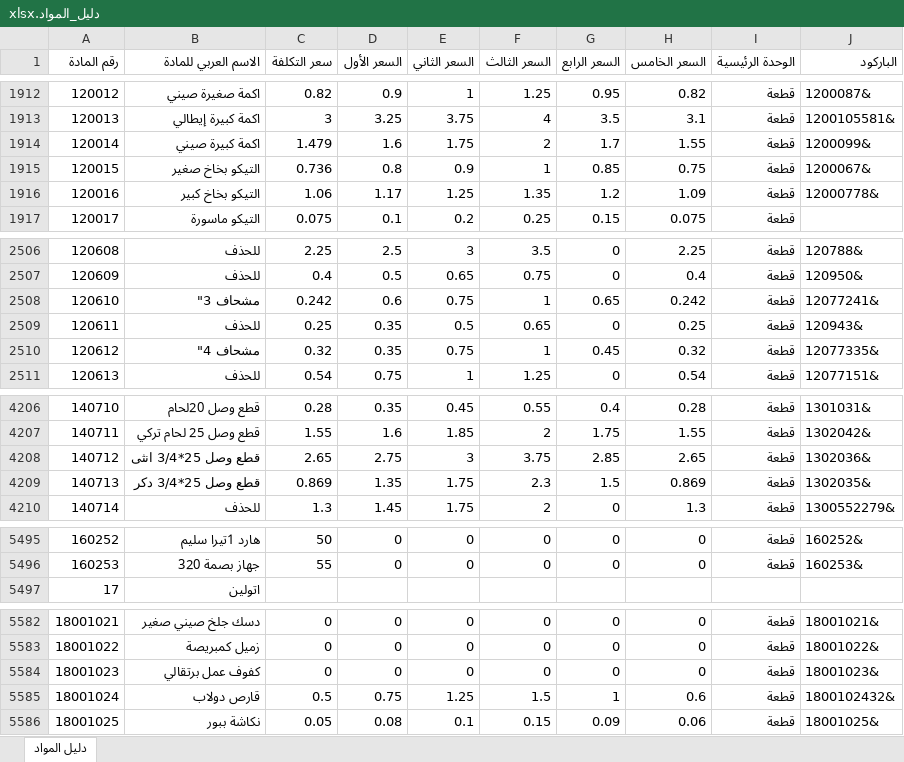
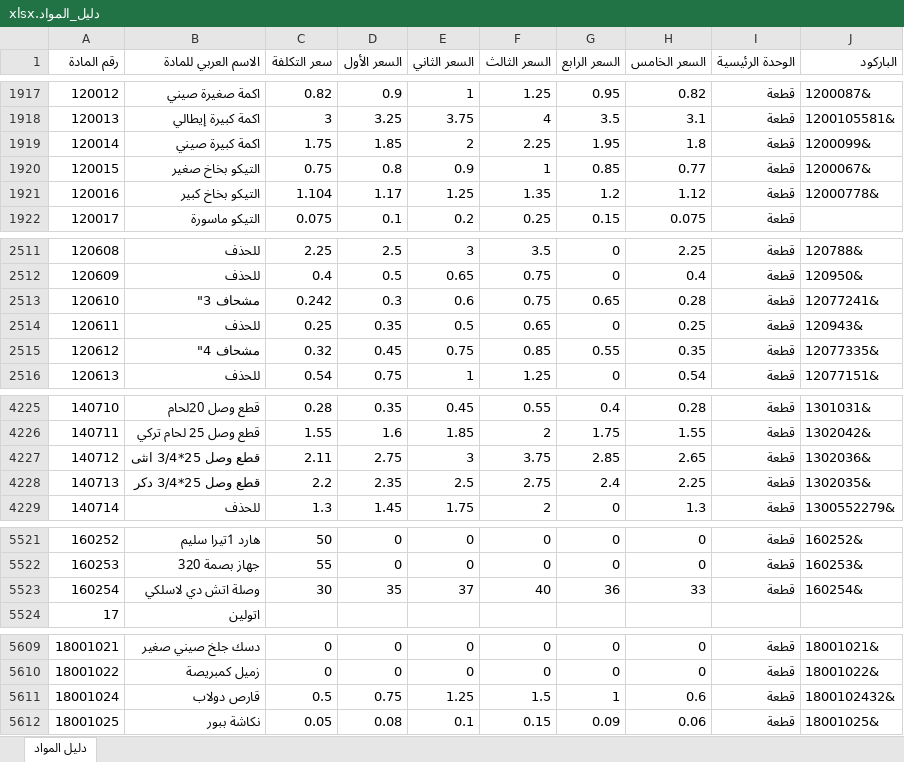
Before and after one commit to mohammad267052-afk/hallak3, an Excel workbook: دليل_المواد.xlsx, sheet دليل المواد, drawn as a sheet; only a part is shown, gaps mark what is left out; values as stored, in another font and other column widths than the file's, no cell formats; removed rows and columns are numbered as before the commit, all else as after; the diff covers the shown part only; the diff names each change by its address in the sheet, - before the commit and + after, or states it on an @@ line.

```diff
--- a/دليل_المواد.xlsx (sheet دليل المواد)
+++ b/دليل_المواد.xlsx (sheet دليل المواد)
-C1919 (سعر التكلفة): 1.479
+C1919 (سعر التكلفة): 1.75
-D1919 (السعر الأول): 1.6
+D1919 (السعر الأول): 1.85
-E1919 (السعر الثاني): 1.75
+E1919 (السعر الثاني): 2
-F1919 (السعر الثالث): 2
+F1919 (السعر الثالث): 2.25
-G1919 (السعر الرابع): 1.7
+G1919 (السعر الرابع): 1.95
-H1919 (السعر الخامس): 1.55
+H1919 (السعر الخامس): 1.8
-C1920 (سعر التكلفة): 0.736
+C1920 (سعر التكلفة): 0.75
-H1920 (السعر الخامس): 0.75
+H1920 (السعر الخامس): 0.77
-C1921 (سعر التكلفة): 1.06
+C1921 (سعر التكلفة): 1.104
-H1921 (السعر الخامس): 1.09
+H1921 (السعر الخامس): 1.12
-D2513 (السعر الأول): 0.6
+D2513 (السعر الأول): 0.3
-E2513 (السعر الثاني): 0.75
+E2513 (السعر الثاني): 0.6
-F2513 (السعر الثالث): 1
+F2513 (السعر الثالث): 0.75
-H2513 (السعر الخامس): 0.242
+H2513 (السعر الخامس): 0.28
-D2515 (السعر الأول): 0.35
+D2515 (السعر الأول): 0.45
-F2515 (السعر الثالث): 1
+F2515 (السعر الثالث): 0.85
-G2515 (السعر الرابع): 0.45
+G2515 (السعر الرابع): 0.55
-H2515 (السعر الخامس): 0.32
+H2515 (السعر الخامس): 0.35
-C4227 (سعر التكلفة): 2.65
+C4227 (سعر التكلفة): 2.11
-C4228 (سعر التكلفة): 0.869
+C4228 (سعر التكلفة): 2.2
-D4228 (السعر الأول): 1.35
+D4228 (السعر الأول): 2.35
-E4228 (السعر الثاني): 1.75
+E4228 (السعر الثاني): 2.5
-F4228 (السعر الثالث): 2.3
+F4228 (السعر الثالث): 2.75
-G4228 (السعر الرابع): 1.5
+G4228 (السعر الرابع): 2.4
-H4228 (السعر الخامس): 0.869
+H4228 (السعر الخامس): 2.25
+row 5523: 160254 | وصلة اتش دي لاسلكي | 30 | 35 | 37 | 40 | 36 | 33 | قطعة | 160254&
-row 5584: 18001023 | كفوف عمل برتقالي | 0 | 0 | 0 | 0 | 0 | 0 | قطعة | 18001023&
```
Also changed, not shown: 29 added rows, 3 removed rows and 191 edited cells elsewhere in this sheet, cell formats.
